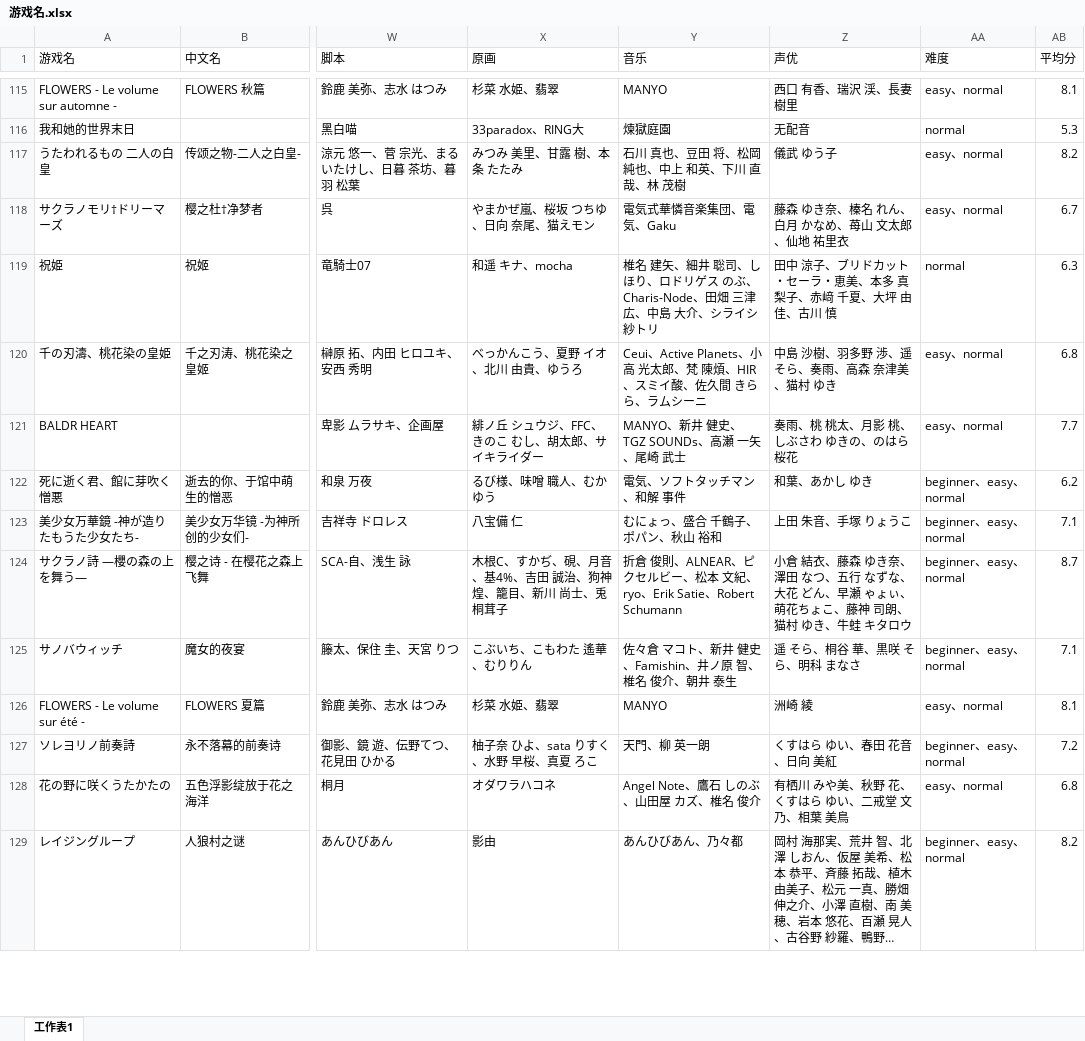
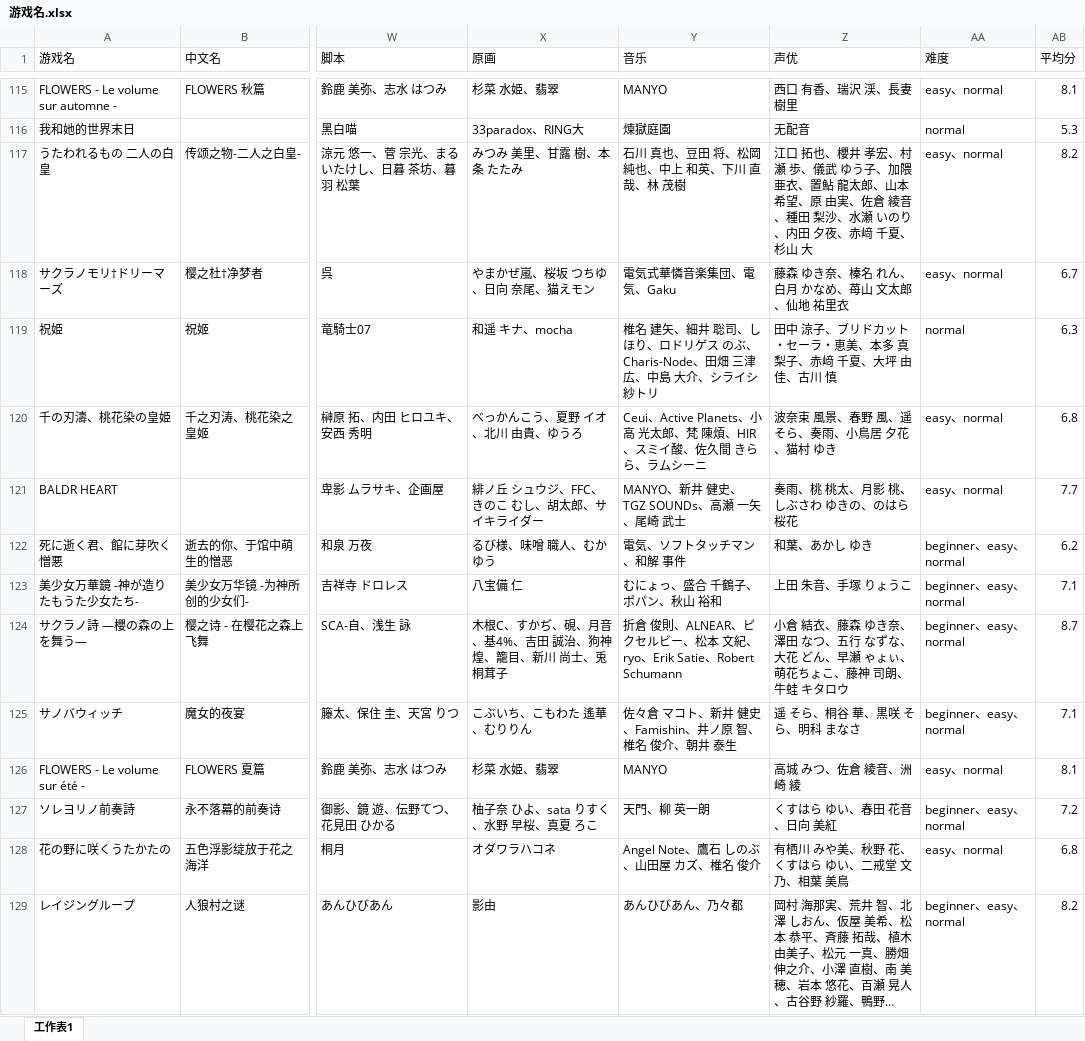
Before and after one commit to emulation376-bit/galfriberg, an Excel workbook: scripts/游戏名.xlsx, sheet 工作表1, drawn as a sheet; only a part is shown, gaps mark what is left out; long unchanged cells end in …; values as stored, in another font and other column widths than the file's, no borders; the diff covers the shown part only; the diff names each change by its address in the sheet, - before the commit and + after, or states it on an @@ line.

```diff
--- a/scripts/游戏名.xlsx (sheet 工作表1)
+++ b/scripts/游戏名.xlsx (sheet 工作表1)
-Z117 (声优): 儀武 ゆう子
+Z117 (声优): 江口 拓也、櫻井 孝宏、村瀬 歩、儀武 ゆう子、加隈 亜衣、置鮎 龍太郎、山本 希望、原 由実、佐倉 綾音、種田 梨沙、水瀬 いのり、内田 夕夜、赤﨑 千夏、杉山 大
-Z120 (声优): 中島 沙樹、羽多野 渉、遥 そら、奏雨、高森 奈津美、猫村 ゆき
+Z120 (声优): 波奈束 風景、春野 風、遥 そら、奏雨、小鳥居 夕花、猫村 ゆき
-Z124 (声优): …司朗、猫村 ゆき、牛蛙 キ…
+Z124 (声优): …司朗、牛蛙 キ…
-Z126 (声优): 洲崎 綾
+Z126 (声优): 高城 みつ、佐倉 綾音、洲崎 綾
```
Also changed, not shown: 56 edited cells elsewhere in this sheet, 7 other files.
